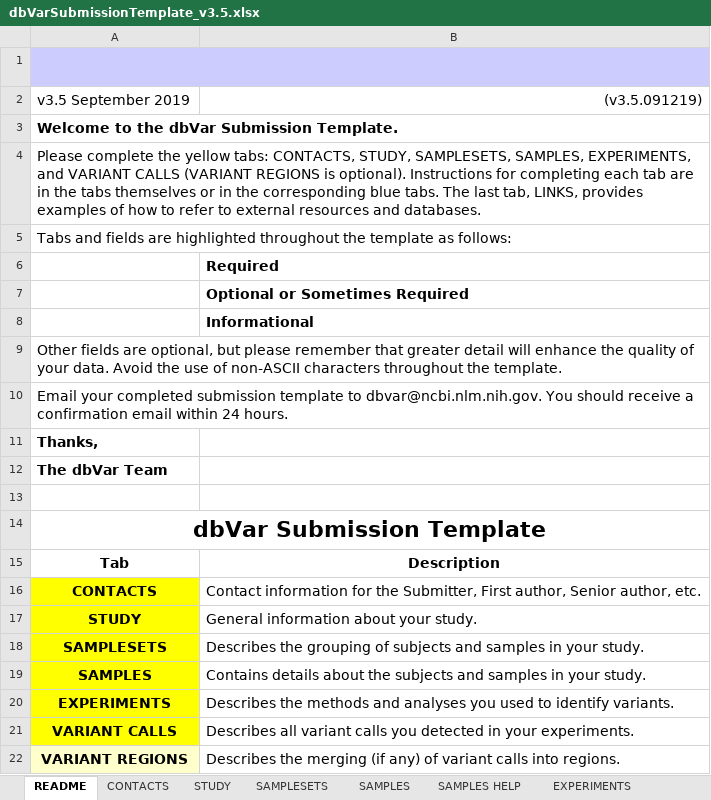
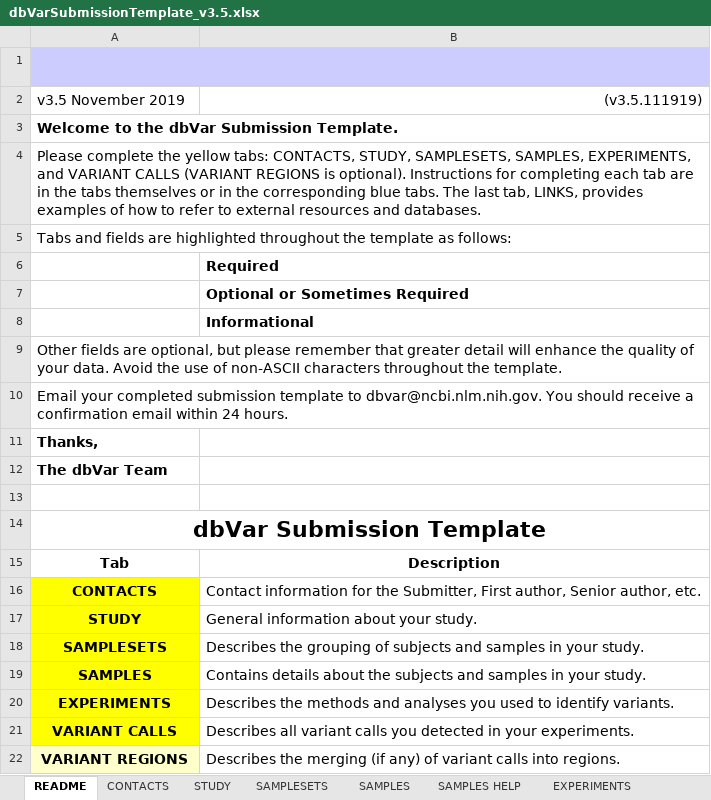
Before and after one commit to ncbi/dbvar, an Excel workbook: specs/dbVarSubmissionTemplate_v3.5.xlsx, sheet README, drawn as a sheet; values as stored, in another font and other column widths than the file's, no borders; charts and pictures not drawn; removed rows and columns are numbered as before the commit, all else as after; the diff names each change by its address in the sheet, - before the commit and + after, or states it on an @@ line.

```diff
--- a/specs/dbVarSubmissionTemplate_v3.5.xlsx (sheet README)
+++ b/specs/dbVarSubmissionTemplate_v3.5.xlsx (sheet README)
-row 2: v3.5 September 2019 | (v3.5.091219)
+row 2: v3.5 November 2019 | (v3.5.111919)
```
Also changed, not shown: sheet LINKS.
